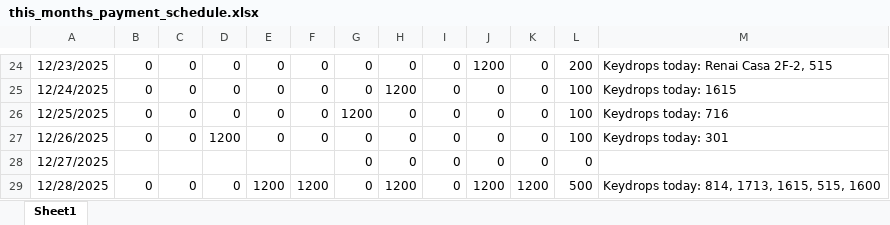
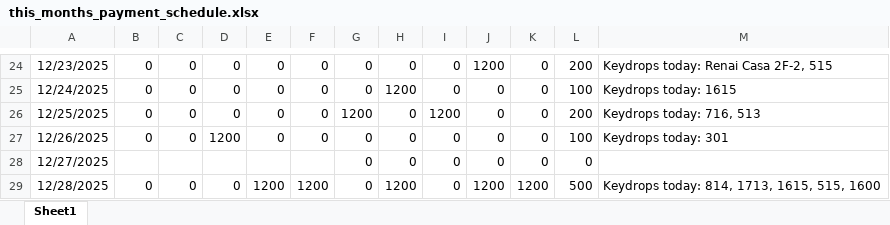
Before and after one commit to Russell-Shean/staycasa, an Excel workbook: data/this_months_payment_schedule.xlsx, sheet Sheet1, drawn as a sheet; only a part is shown, gaps mark what is left out; values as stored, in another font and other column widths than the file's, no borders; the diff names each change by its address in the sheet, - before the commit and + after, or states it on an @@ line.

```diff
--- a/data/this_months_payment_schedule.xlsx (sheet Sheet1)
+++ b/data/this_months_payment_schedule.xlsx (sheet Sheet1)
-I26: 0
+I26: 1200
-L26: 100
+L26: 200
-M26: Keydrops today: 716
+M26: Keydrops today: 716, 513
```
Also changed, not shown: 16 other files.
